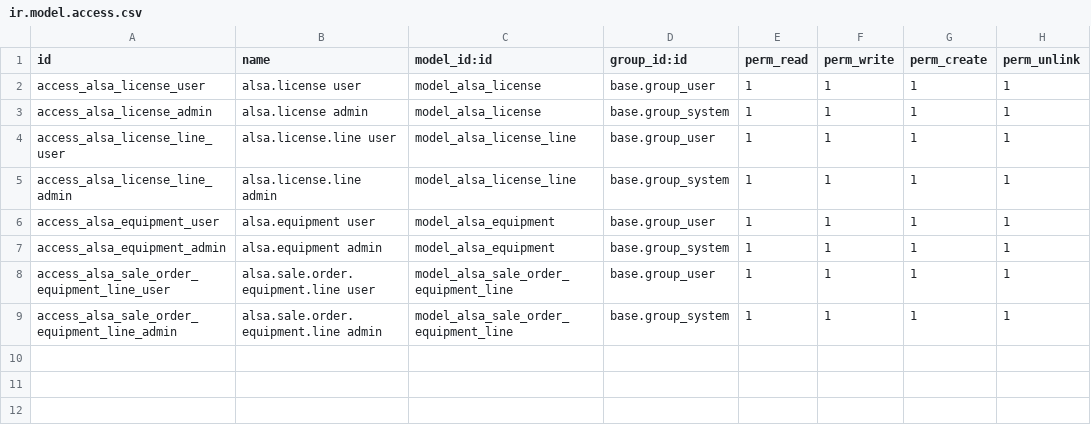
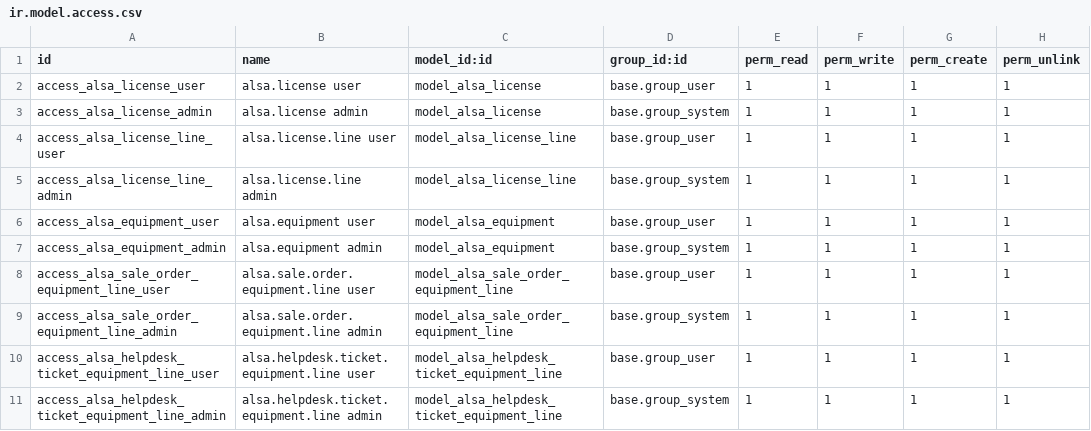
Before and after one commit to BethelSalazar-alsa/Alsa-Informatica, a CSV file: alsa_licensing/security/ir.model.access.csv, drawn as a sheet.

Commit message:
Compact helpdesk equipment selection and expand specifications

```diff
--- a/alsa_licensing/security/ir.model.access.csv
+++ b/alsa_licensing/security/ir.model.access.csv
@@ -9 +9,3 @@ access_alsa_sale_order_equipment_line_user,alsa.sale.order.equipment.line user,m
 access_alsa_sale_order_equipment_line_admin,alsa.sale.order.equipment.line admin,model_alsa_sale_order_equipment_line,base.group_system,1,1,1,1
+access_alsa_helpdesk_ticket_equipment_line_user,alsa.helpdesk.ticket.equipment.line user,model_alsa_helpdesk_ticket_equipment_line,base.group_user,1,1,1,1
+access_alsa_helpdesk_ticket_equipment_line_admin,alsa.helpdesk.ticket.equipment.line admin,model_alsa_helpdesk_ticket_equipment_line,base.group_system,1,1,1,1
```
Also changed, not shown: 9 other files.
